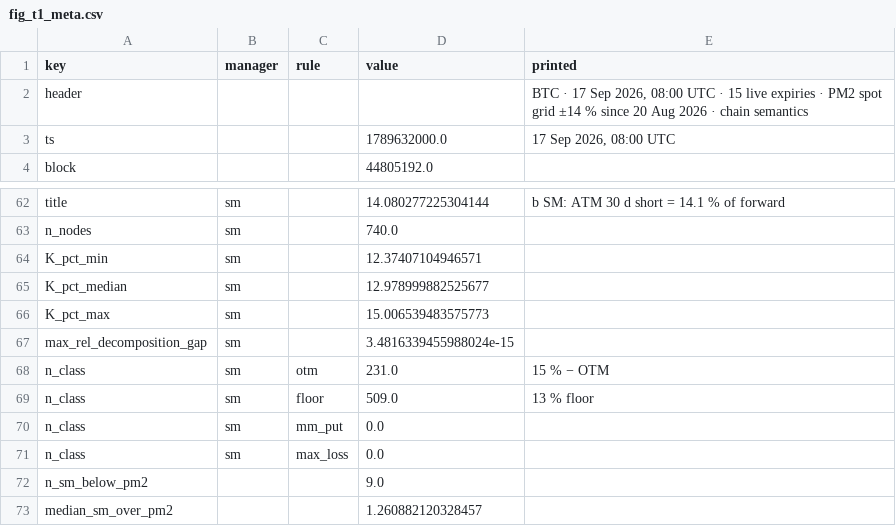
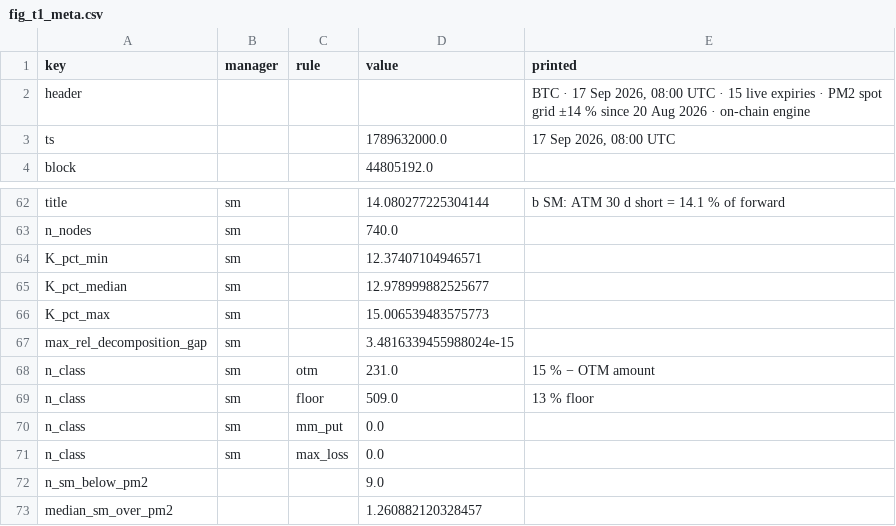
Before and after one commit to gelatotrade/Derive-Option-Surface, a CSV file: results/p2/fig_t1_meta.csv, drawn as a sheet; only a part is shown, gaps mark what is left out.

```diff
--- a/results/p2/fig_t1_meta.csv
+++ b/results/p2/fig_t1_meta.csv
@@ -1,3 +1,3 @@
 key,manager,rule,value,printed
-header,,,,"BTC · 17 Sep 2026, 08:00 UTC · 15 live expiries · PM2 spot grid ±14 % since 20 Aug 2026 · chain semantics"
+header,,,,"BTC · 17 Sep 2026, 08:00 UTC · 15 live expiries · PM2 spot grid ±14 % since 20 Aug 2026 · on-chain engine"
 ts,,,1789632000.0,"17 Sep 2026, 08:00 UTC"
@@ -67,3 +67,3 @@ K_pct_max,sm,,15.006539483575773,
 max_rel_decomposition_gap,sm,,3.4816339455988024e-15,
-n_class,sm,otm,231.0,15 % − OTM
+n_class,sm,otm,231.0,15 % − OTM amount
 n_class,sm,floor,509.0,13 % floor
```
Also changed, not shown: results/p2/fig_a1_a.csv, results/p2/fig_a1_b.csv, 31 other files.
